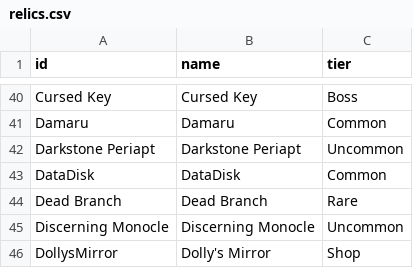
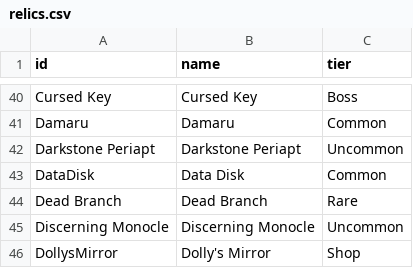
Before and after one commit to tymofij/tymofij.github.io, a CSV file: spire-save-editor/docs/relics.csv, drawn as a sheet; only a part is shown, gaps mark what is left out.

Commit message:
data disk

```diff
--- a/spire-save-editor/docs/relics.csv
+++ b/spire-save-editor/docs/relics.csv
@@ -42,3 +42,3 @@ Damaru,Damaru,Common
 Darkstone Periapt,Darkstone Periapt,Uncommon
-DataDisk,DataDisk,Common
+DataDisk,Data Disk,Common
 Dead Branch,Dead Branch,Rare
```
